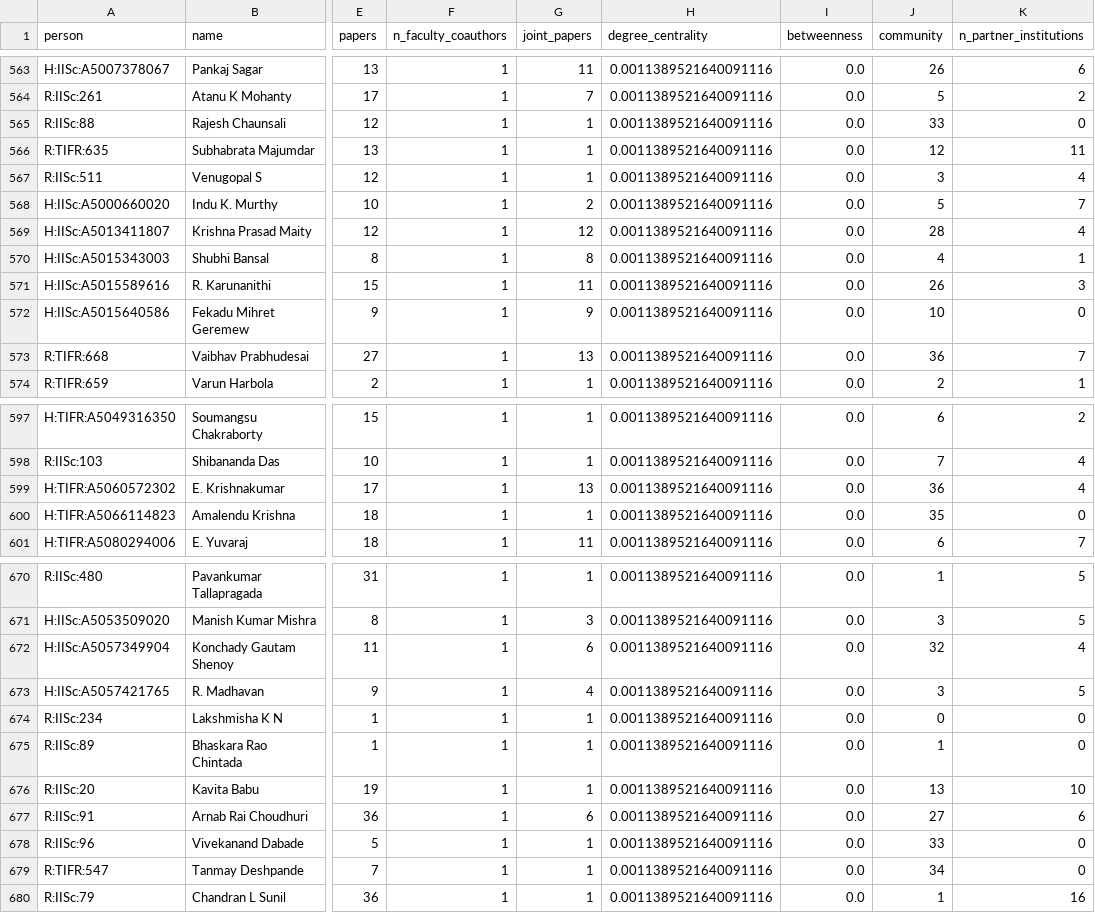
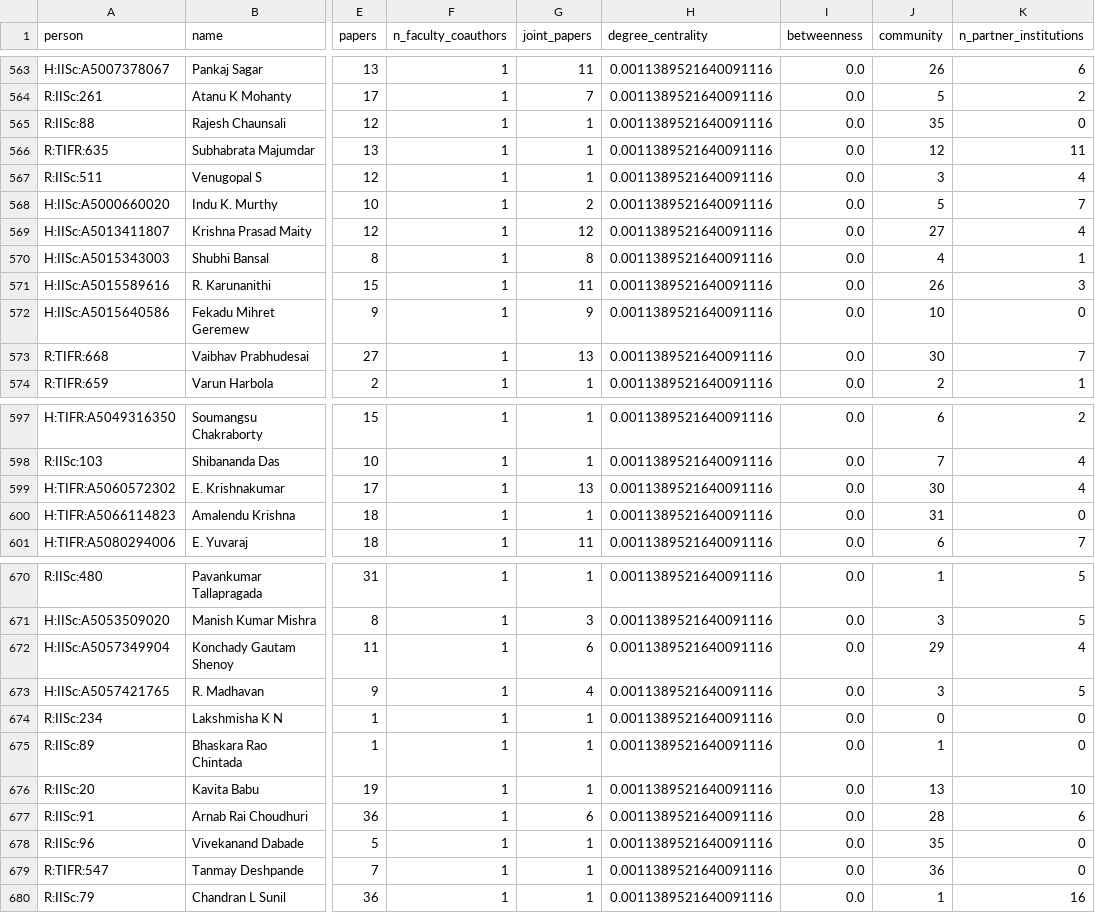
Before and after one commit to SohamJahagirdar/DPCN_A2, a CSV file: outputs/faculty_network_metrics.csv, drawn as a sheet; only a part is shown, gaps mark what is left out; the diff covers the shown part only; the diff names each change by its address in the sheet, - before the commit and + after, or states it on an @@ line.

```diff
--- a/outputs/faculty_network_metrics.csv
+++ b/outputs/faculty_network_metrics.csv
-J565 (community): 33
+J565 (community): 35
-J569 (community): 28
+J569 (community): 27
-J573 (community): 36
+J573 (community): 30
-J599 (community): 36
+J599 (community): 30
-J600 (community): 35
+J600 (community): 31
-J672 (community): 32
+J672 (community): 29
-J677 (community): 27
+J677 (community): 28
-J678 (community): 33
+J678 (community): 35
-J679 (community): 34
+J679 (community): 36
```
Also changed, not shown: 17 edited cells elsewhere in this file, outputs/indian_connections.csv, outputs/stats/journal_ecosystems.csv, 26 other files.
